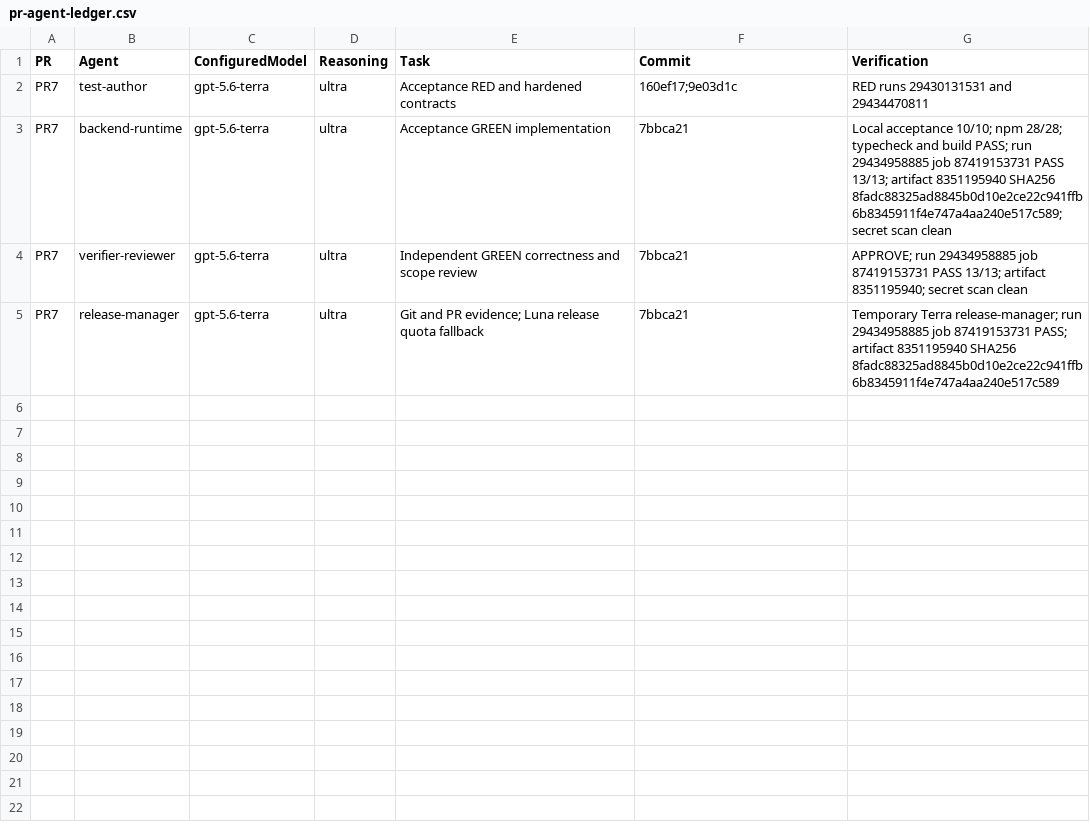
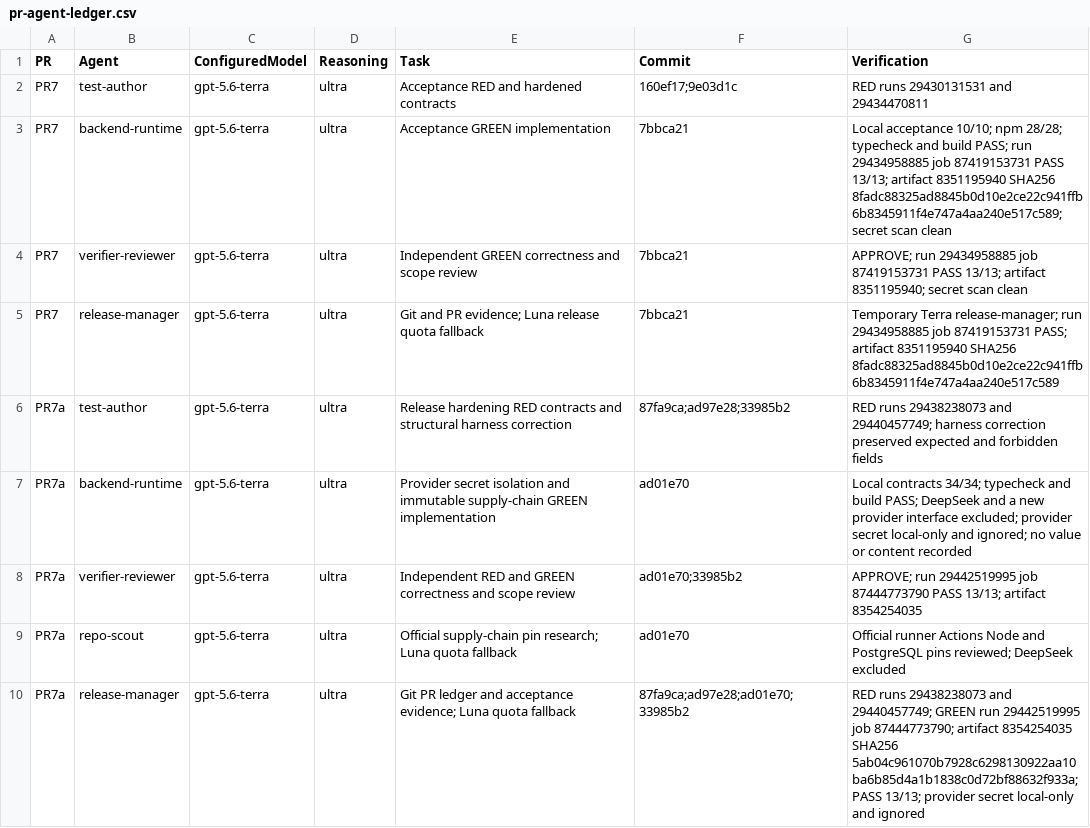
Before and after one commit to zubingtan/workflow, a CSV file: docs/plans/M0/pr-agent-ledger.csv, drawn as a sheet; the diff names each change by its address in the sheet, - before the commit and + after, or states it on an @@ line.

Commit message:
docs: record PR7a acceptance evidence

```diff
--- a/docs/plans/M0/pr-agent-ledger.csv
+++ b/docs/plans/M0/pr-agent-ledger.csv
+row 6: PR7a | test-author | gpt-5.6-terra | ultra | Release hardening RED contracts and structural harness correction | 87fa9ca;ad97e28;33985b2 | RED runs 29438238073 and 29440457749; harness correction preserved expected and forbidden fields
+row 7: PR7a | backend-runtime | gpt-5.6-terra | ultra | Provider secret isolation and immutable supply-chain GREEN implementation | ad01e70 | Local contracts 34/34; typecheck and build PASS; DeepSeek and a new provider interface excluded; provider secret local-only and ignored; no value or content recorded
+row 8: PR7a | verifier-reviewer | gpt-5.6-terra | ultra | Independent RED and GREEN correctness and scope review | ad01e70;33985b2 | APPROVE; run 29442519995 job 87444773790 PASS 13/13; artifact 8354254035
+row 9: PR7a | repo-scout | gpt-5.6-terra | ultra | Official supply-chain pin research; Luna quota fallback | ad01e70 | Official runner Actions Node and PostgreSQL pins reviewed; DeepSeek excluded
+row 10: PR7a | release-manager | gpt-5.6-terra | ultra | Git PR ledger and acceptance evidence; Luna quota fallback | 87fa9ca;ad97e28;ad01e70;33985b2 | RED runs 29438238073 and 29440457749; GREEN run 29442519995 job 87444773790; artifact 8354254035 SHA256 5ab04c961070b7928c6298130922aa10ba6b85d4a1b1838c0d72bf88632f933a; PASS 13/13; provider secret local-only and ignored
```
